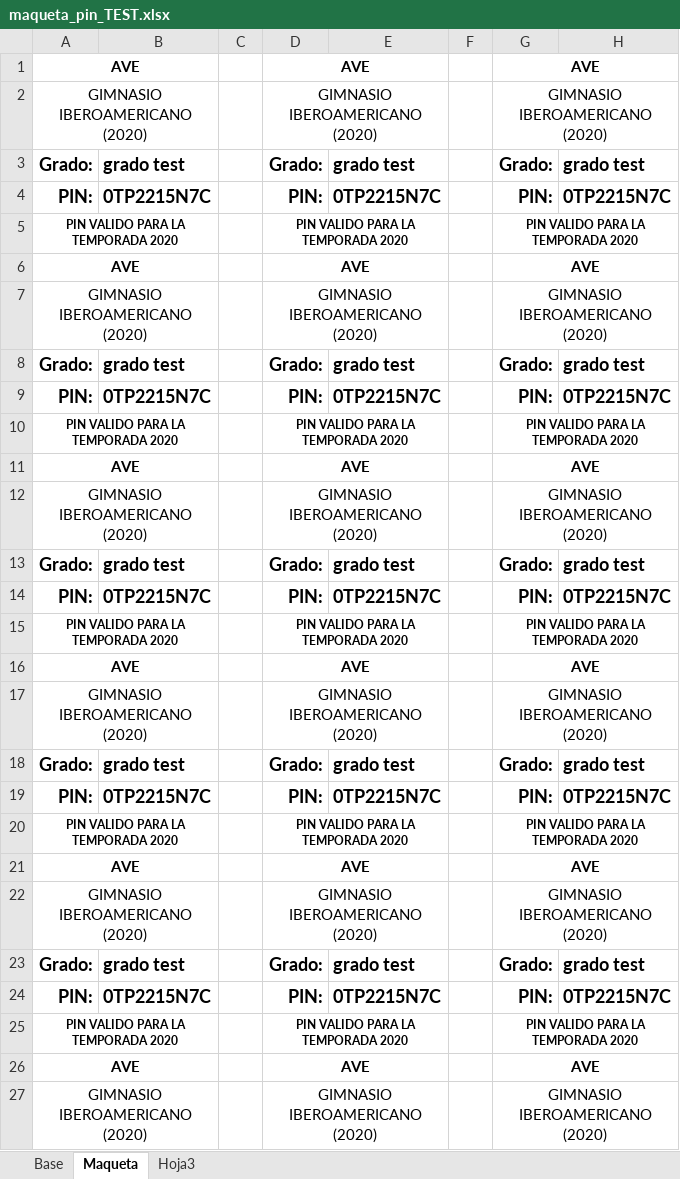
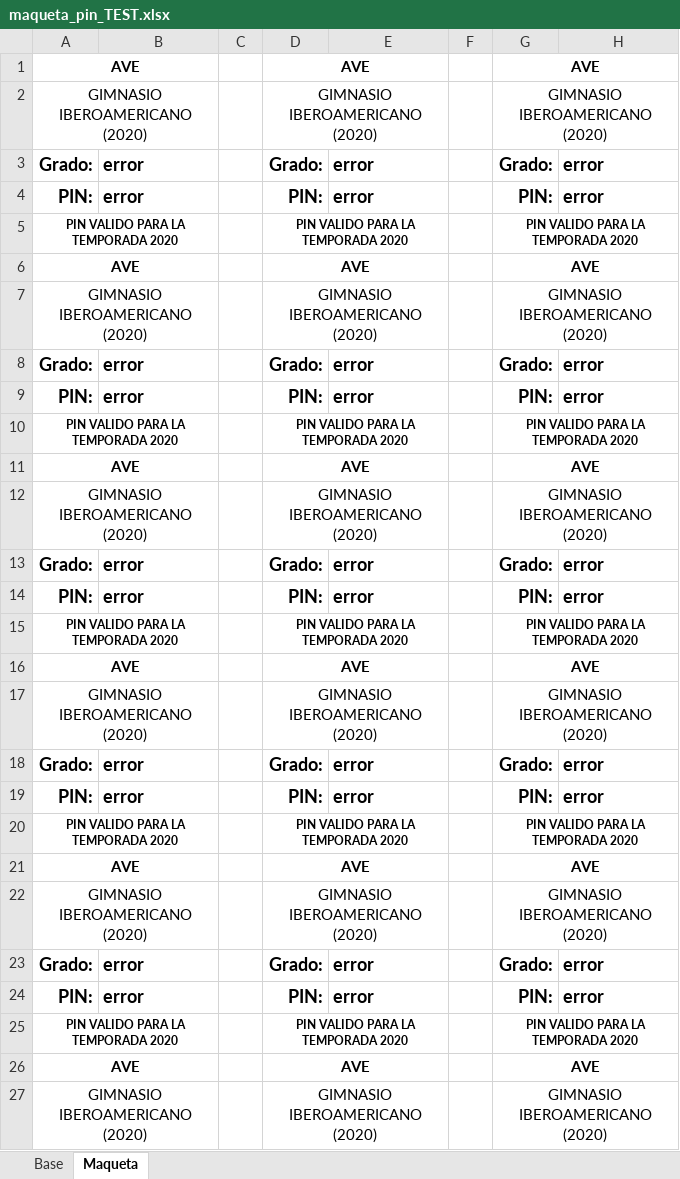
Before and after one commit to h3xabyte/boteduc, an Excel workbook: maqueta_pin_TEST.xlsx, sheet Maqueta, drawn as a sheet; only a part is shown; values as stored, in another font and other column widths than the file's, no borders; the diff covers the shown part only; the diff names each change by its address in the sheet, - before the commit and + after, or states it on an @@ line.

```diff
--- a/maqueta_pin_TEST.xlsx (sheet Maqueta)
+++ b/maqueta_pin_TEST.xlsx (sheet Maqueta)
-sheet tab: Hoja3
-B3: grado test
+B3: error
-E3: grado test
+E3: error
-H3: grado test
+H3: error
-B4: 0TP2215N7C
+B4: error
-E4: 0TP2215N7C
+E4: error
-H4: 0TP2215N7C
+H4: error
-B8: grado test
+B8: error
-E8: grado test
+E8: error
-H8: grado test
+H8: error
-B9: 0TP2215N7C
+B9: error
-E9: 0TP2215N7C
+E9: error
-H9: 0TP2215N7C
+H9: error
-B13: grado test
+B13: error
-E13: grado test
+E13: error
-H13: grado test
+H13: error
-B14: 0TP2215N7C
+B14: error
-E14: 0TP2215N7C
+E14: error
-H14: 0TP2215N7C
+H14: error
-B18: grado test
+B18: error
-E18: grado test
+E18: error
-H18: grado test
+H18: error
-B19: 0TP2215N7C
+B19: error
-E19: 0TP2215N7C
+E19: error
-H19: 0TP2215N7C
+H19: error
-B23: grado test
+B23: error
-E23: grado test
+E23: error
-H23: grado test
+H23: error
-B24: 0TP2215N7C
+B24: error
-E24: 0TP2215N7C
+E24: error
-H24: 0TP2215N7C
+H24: error
```
Also changed, not shown: 30 edited cells elsewhere in this sheet, sheet Base, maqueta_consecutivo_TEST.xlsx, 1 other file.
